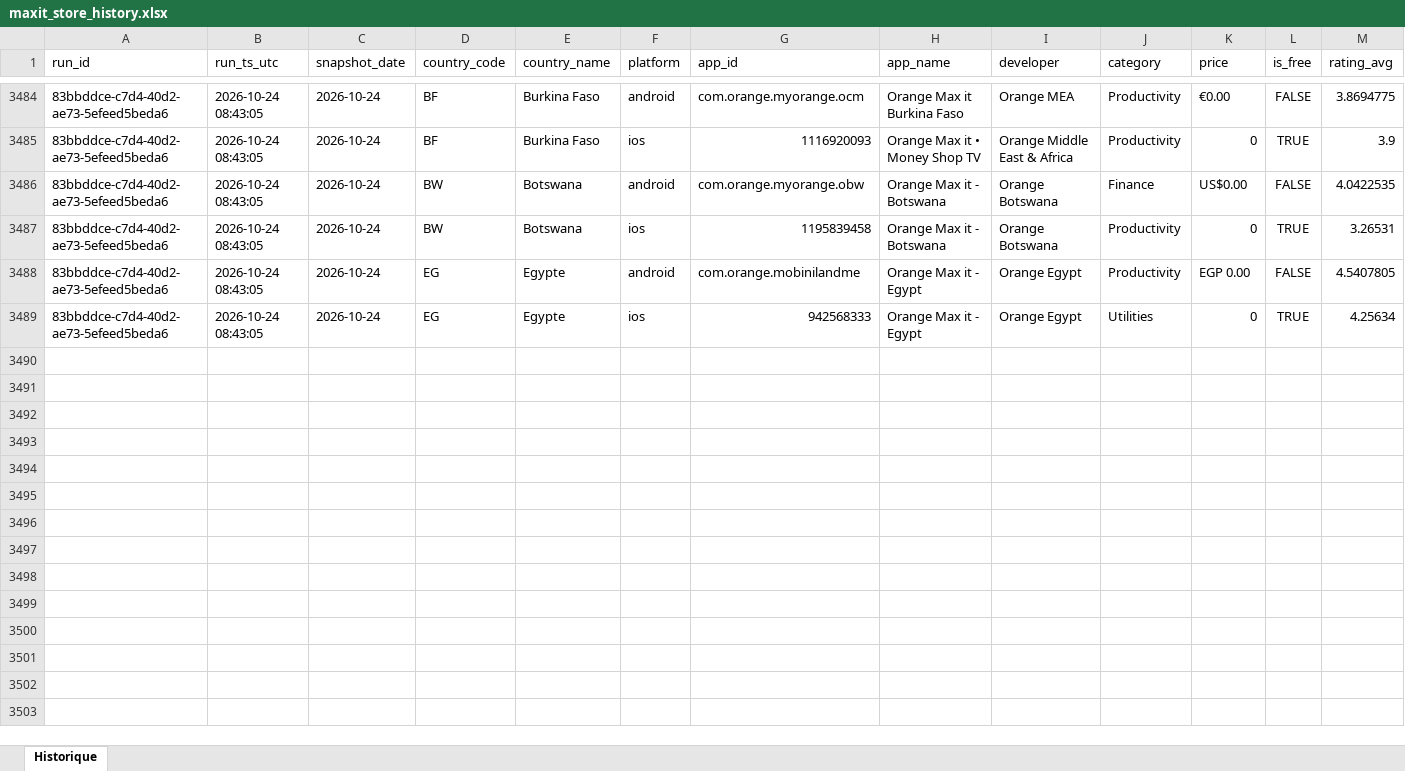
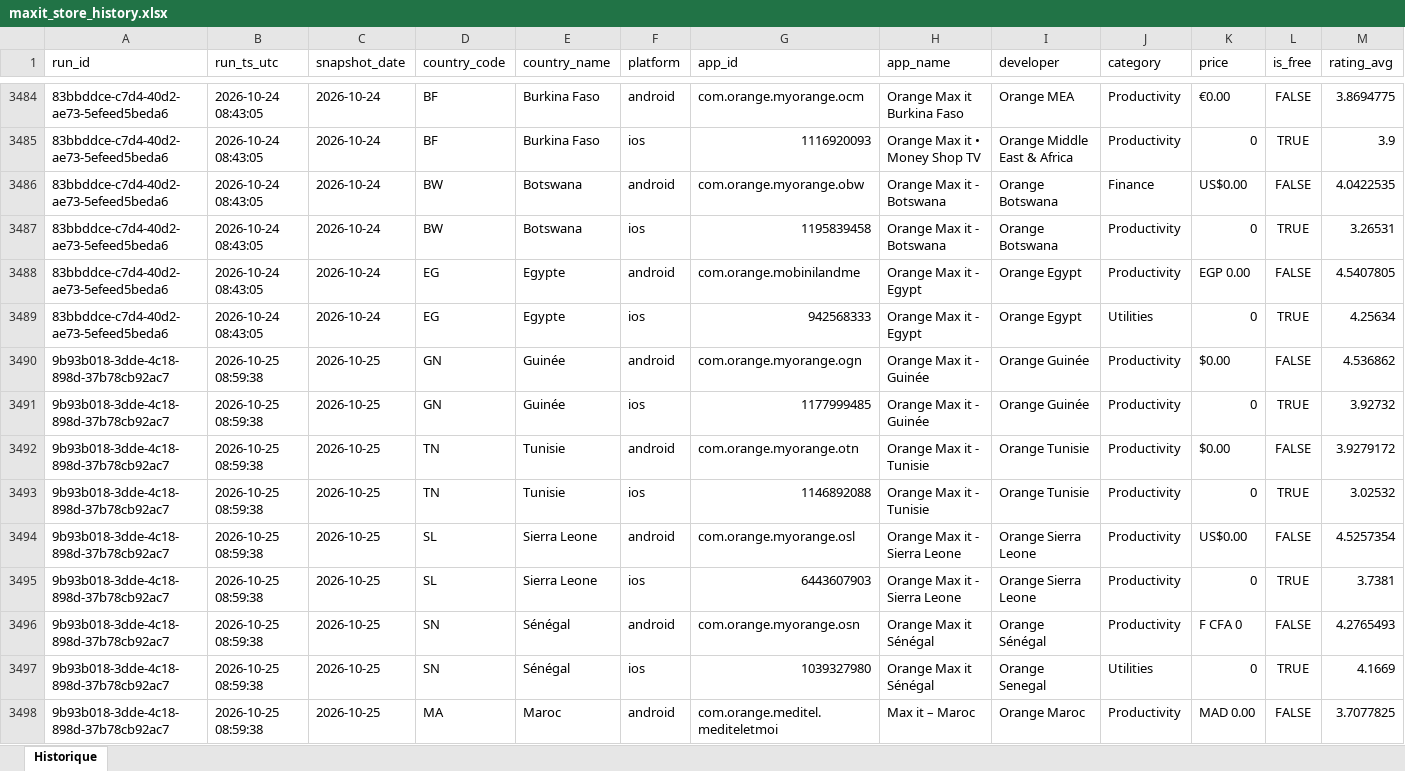
Before and after one commit to pdroquemaurel-stack/maxit-store-tracker, an Excel workbook: maxit_store_history.xlsx, sheet Historique, drawn as a sheet; only a part is shown, gaps mark what is left out; values as stored, in another font and other column widths than the file's, no borders; rows hold the shown columns only; the diff covers the shown part only; the diff names each change by its address in the sheet, - before the commit and + after, or states it on an @@ line.

```diff
--- a/maxit_store_history.xlsx (sheet Historique)
+++ b/maxit_store_history.xlsx (sheet Historique)
+row 3490: 9b93b018-3dde-4c18-898d-37b78cb92ac7 | 2026-10-25 08:59:38 | 2026-10-25 | GN | Guinée | android | com.orange.myorange.ogn | Orange Max it - Guinée | Orange Guinée | Productivity | $0.00 | FALSE | 4.536862
+row 3491: 9b93b018-3dde-4c18-898d-37b78cb92ac7 | 2026-10-25 08:59:38 | 2026-10-25 | GN | Guinée | ios | 1177999485 | Orange Max it - Guinée | Orange Guinée | Productivity | 0 | TRUE | 3.92732
+row 3492: 9b93b018-3dde-4c18-898d-37b78cb92ac7 | 2026-10-25 08:59:38 | 2026-10-25 | TN | Tunisie | android | com.orange.myorange.otn | Orange Max it - Tunisie | Orange Tunisie | Productivity | $0.00 | FALSE | 3.9279172
+row 3493: 9b93b018-3dde-4c18-898d-37b78cb92ac7 | 2026-10-25 08:59:38 | 2026-10-25 | TN | Tunisie | ios | 1146892088 | Orange Max it - Tunisie | Orange Tunisie | Productivity | 0 | TRUE | 3.02532
+row 3494: 9b93b018-3dde-4c18-898d-37b78cb92ac7 | 2026-10-25 08:59:38 | 2026-10-25 | SL | Sierra Leone | android | com.orange.myorange.osl | Orange Max it - Sierra Leone | Orange Sierra Leone | Productivity | US$0.00 | FALSE | 4.5257354
+row 3495: 9b93b018-3dde-4c18-898d-37b78cb92ac7 | 2026-10-25 08:59:38 | 2026-10-25 | SL | Sierra Leone | ios | 6443607903 | Orange Max it - Sierra Leone | Orange Sierra Leone | Productivity | 0 | TRUE | 3.7381
+row 3496: 9b93b018-3dde-4c18-898d-37b78cb92ac7 | 2026-10-25 08:59:38 | 2026-10-25 | SN | Sénégal | android | com.orange.myorange.osn | Orange Max it Sénégal | Orange Sénégal | Productivity | F CFA 0 | FALSE | 4.2765493
+row 3497: 9b93b018-3dde-4c18-898d-37b78cb92ac7 | 2026-10-25 08:59:38 | 2026-10-25 | SN | Sénégal | ios | 1039327980 | Orange Max it Sénégal | Orange Senegal | Utilities | 0 | TRUE | 4.1669
+row 3498: 9b93b018-3dde-4c18-898d-37b78cb92ac7 | 2026-10-25 08:59:38 | 2026-10-25 | MA | Maroc | android | com.orange.meditel.mediteletmoi | Max it – Maroc | Orange Maroc | Productivity | MAD 0.00 | FALSE | 3.7077825
```
Also changed, not shown: 23 added rows elsewhere in this sheet.
